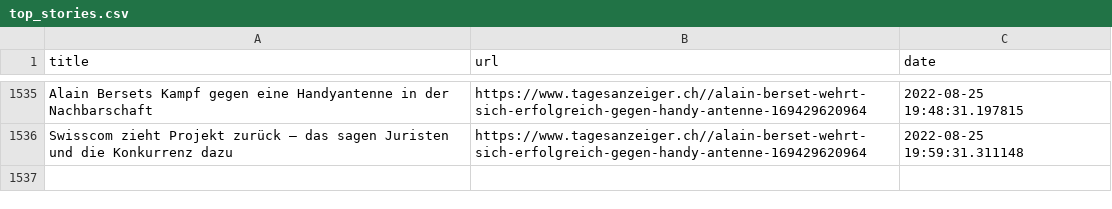
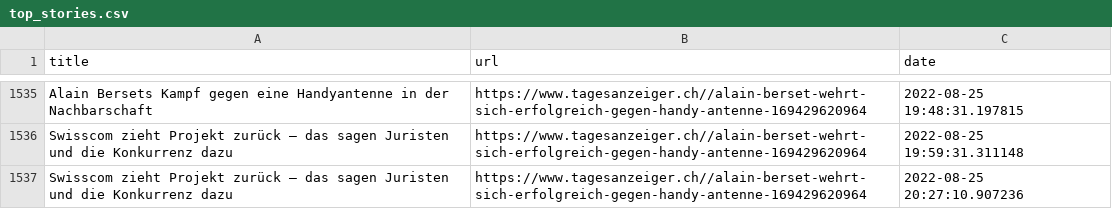
Before and after one commit to ErichBuergler/automatic-scraper2, a CSV file: top_stories.csv, drawn as a sheet; only a part is shown, gaps mark what is left out; the diff names each change by its address in the sheet, - before the commit and + after, or states it on an @@ line.

```diff
--- a/top_stories.csv
+++ b/top_stories.csv
+row 1537: Swisscom zieht Projekt zurück – das sagen Juristen und die Konkurrenz dazu | https://www.tagesanzeiger.ch//alain-berset-wehrt-sich-erfolgreich-gegen-handy-antenne-169429620964 | 2022-08-25 20:27:10.907236
```
